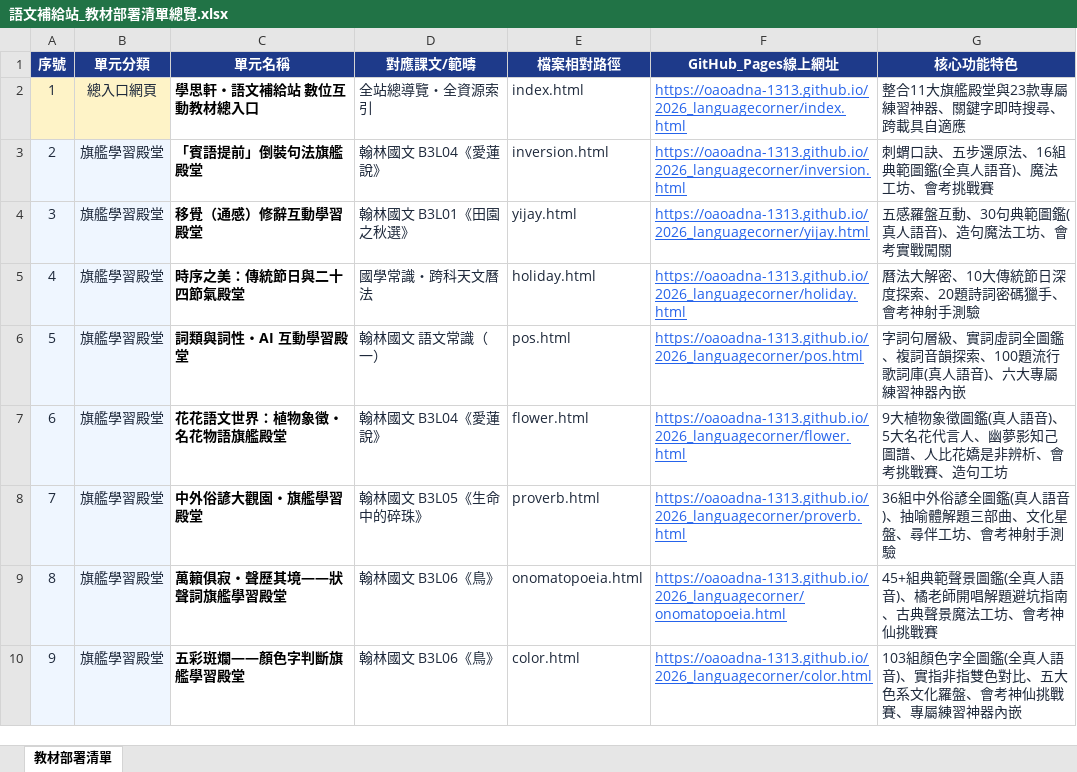
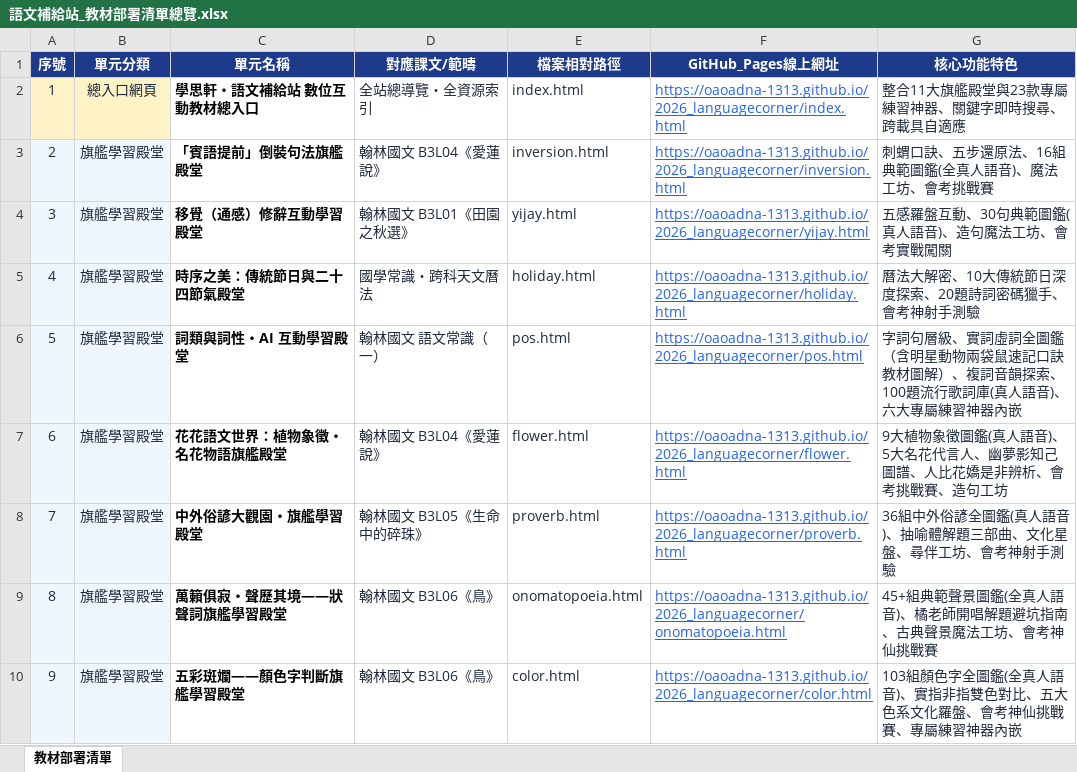
Before and after one commit to oaoadna-1313/2026_languagecorner, an Excel workbook: 語文補給站_教材部署清單總覽.xlsx, sheet 教材部署清單, drawn as a sheet; only a part is shown; values as stored, in another font and other column widths than the file's, no borders; the diff names each change by its address in the sheet, - before the commit and + after, or states it on an @@ line.

Commit message:
docs: 更新語文補給站教材部署清單總覽.xlsx（補充十大詞性口訣圖解說明）

```diff
--- a/語文補給站_教材部署清單總覽.xlsx (sheet 教材部署清單)
+++ b/語文補給站_教材部署清單總覽.xlsx (sheet 教材部署清單)
-G6 (核心功能特色): …詞全圖鑑、複詞音…
+G6 (核心功能特色): …詞全圖鑑（含明星動物兩袋鼠速記口訣教材圖解）、複詞音…
```
